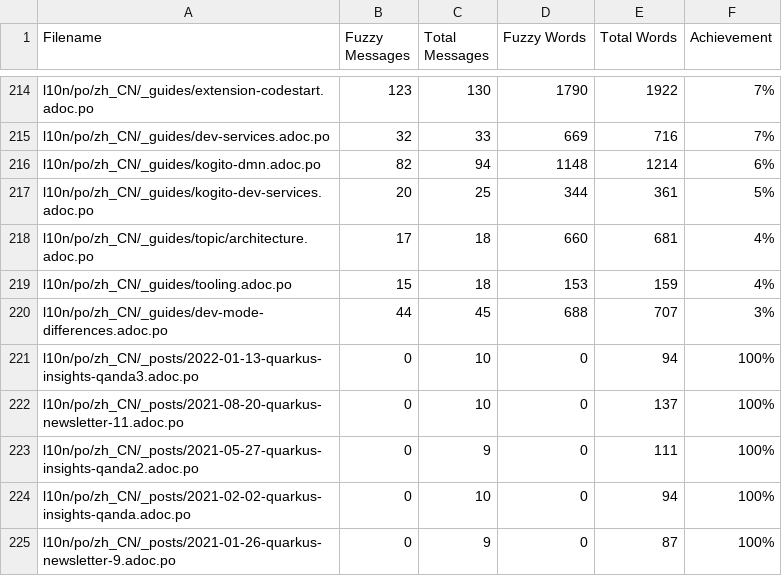
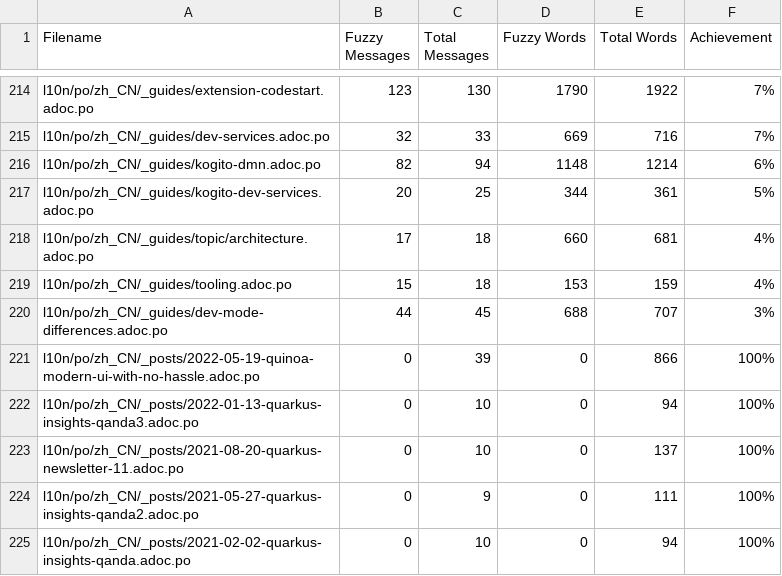
Before and after one commit to shadowmanportfolio/cn.quarkus.io, a CSV file: l10n/stats/translation.csv, drawn as a sheet; only a part is shown, gaps mark what is left out; the shorter side is filled out with more unchanged rows.

Commit message:
Update translation stats

```diff
--- a/l10n/stats/translation.csv
+++ b/l10n/stats/translation.csv
@@ -220,2 +220,3 @@ l10n/po/zh_CN/_guides/tooling.adoc.po, 15, 18, 153, 159 ,4%
 l10n/po/zh_CN/_guides/dev-mode-differences.adoc.po, 44, 45, 688, 707 ,3%
+l10n/po/zh_CN/_posts/2022-05-19-quinoa-modern-ui-with-no-hassle.adoc.po, 0, 39, 0, 866 ,100%
 l10n/po/zh_CN/_posts/2022-01-13-quarkus-insights-qanda3.adoc.po, 0, 10, 0, 94 ,100%
```
